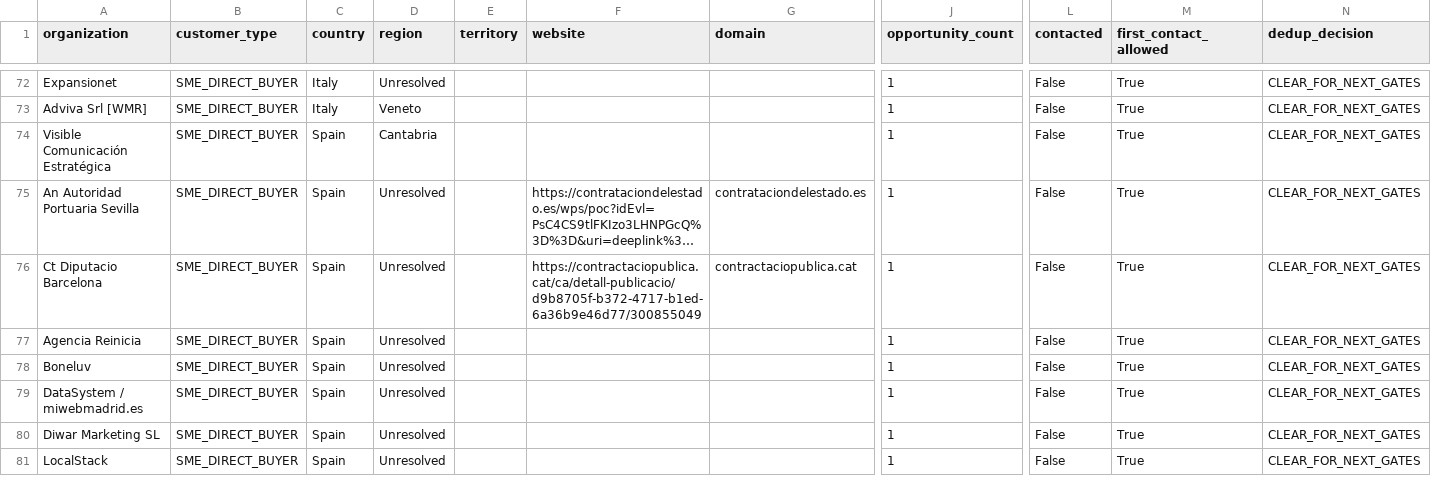
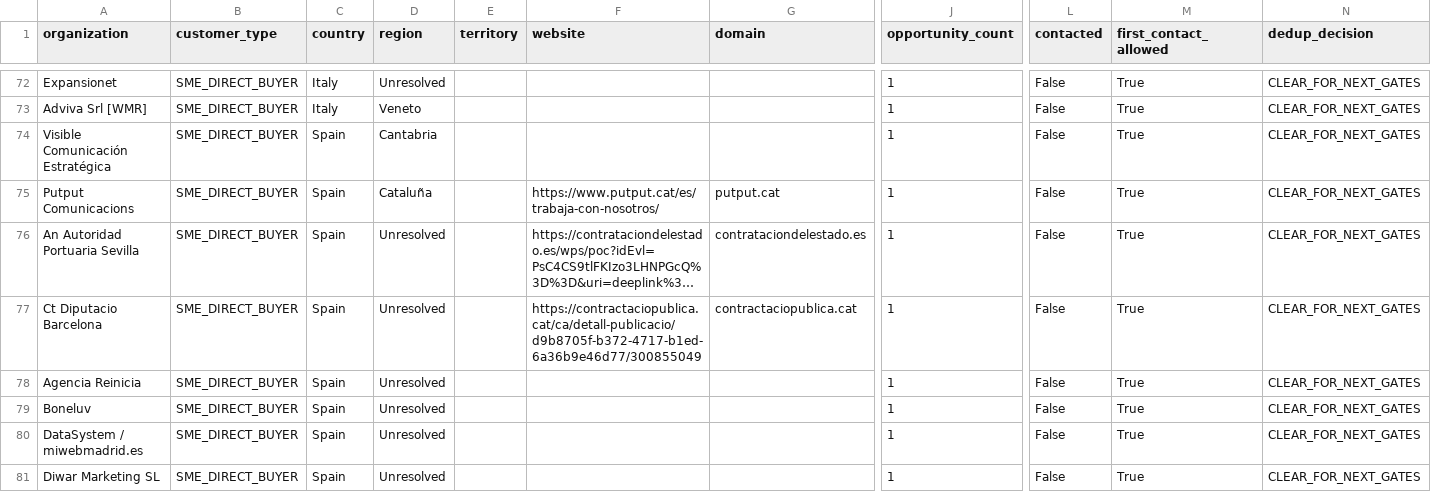
Before and after one commit to pinolissimo/vds-commercial-intelligence, a CSV file: api/v1/commercial-database.csv, drawn as a sheet; only a part is shown, gaps mark what is left out; the shorter side is filled out with more unchanged rows; long unchanged cells end in …; rows hold the shown columns only; the diff names each change by its address in the sheet, - before the commit and + after, or states it on an @@ line.

```diff
--- a/api/v1/commercial-database.csv
+++ b/api/v1/commercial-database.csv
+row 75: Putput Comunicacions | SME_DIRECT_BUYER | Spain | Cataluña |  | https://www.putput.cat/es/trabaja-con-nosotros/ | putput.cat | 1 | False | True | CLEAR_FOR_NEXT_GATES
```
Also changed, not shown: 10 other files.
